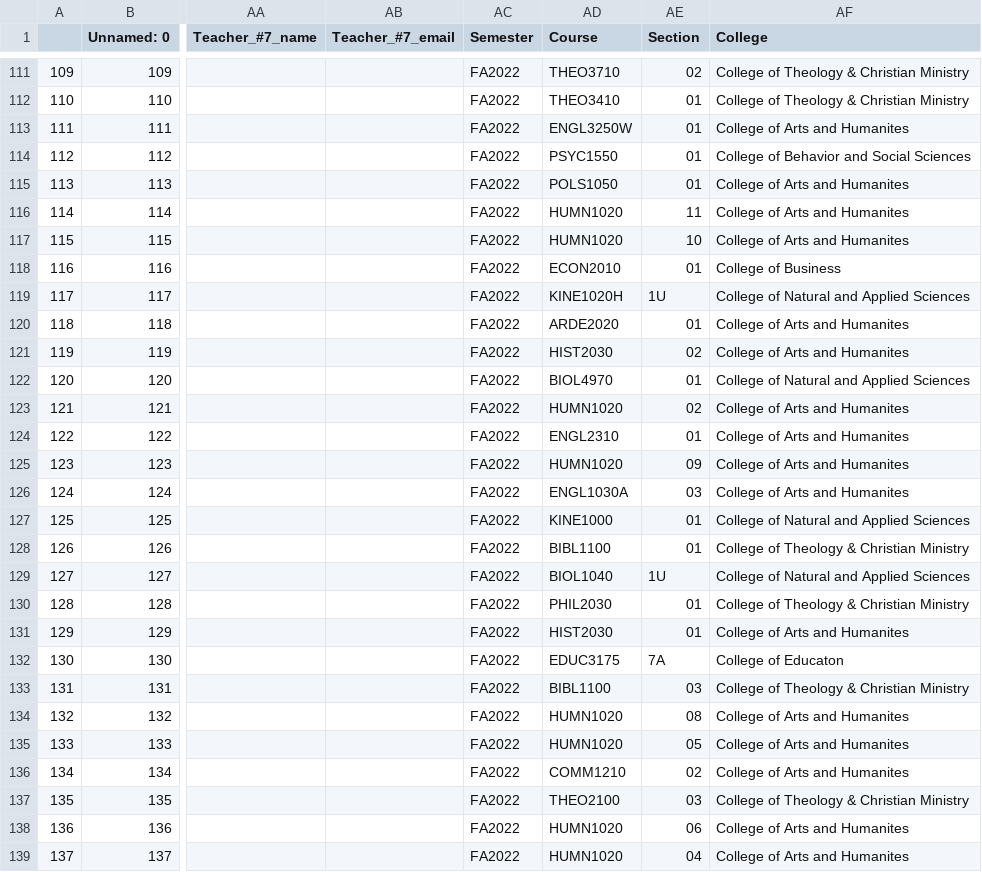
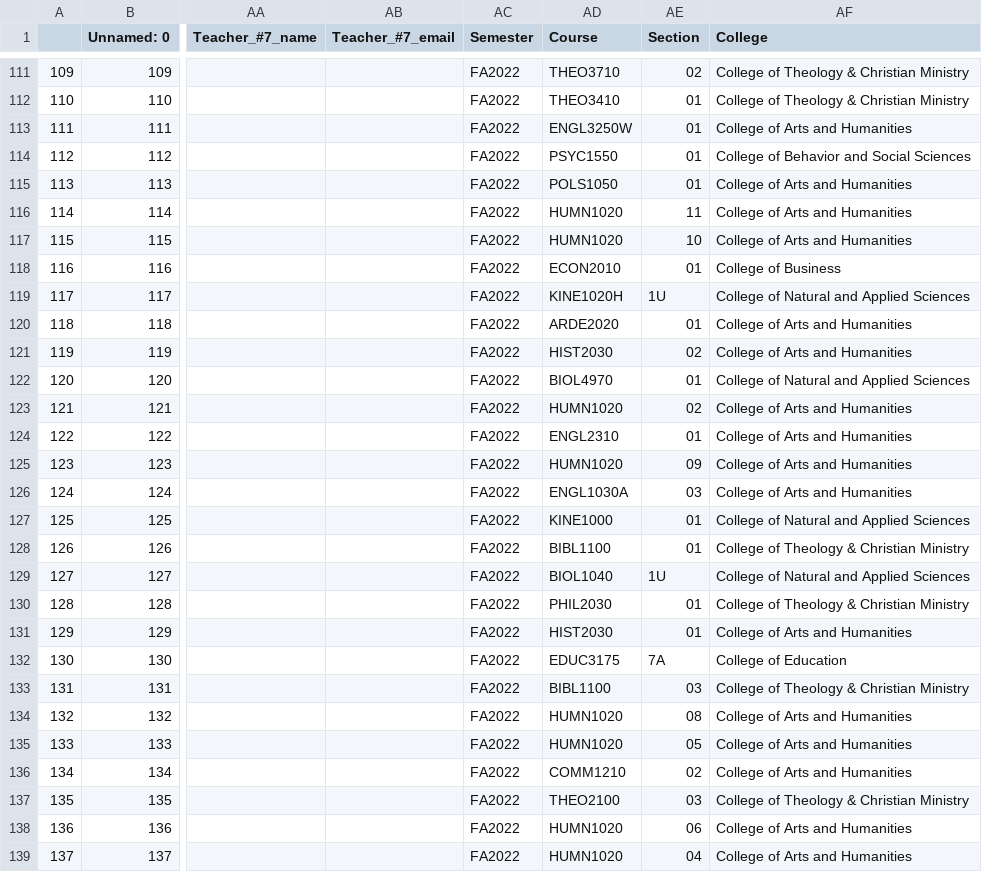
Before and after one commit to colemccall/GE_BigData_Project, a CSV file: GE_Outcomes_V2/Data/Staging/Cleaned/Cleaned_Registrar_Data.csv, drawn as a sheet; only a part is shown, gaps mark what is left out; the diff covers the shown part only; the diff names each change by its address in the sheet, - before the commit and + after, or states it on an @@ line.

```diff
--- a/GE_Outcomes_V2/Data/Staging/Cleaned/Cleaned_Registrar_Data.csv
+++ b/GE_Outcomes_V2/Data/Staging/Cleaned/Cleaned_Registrar_Data.csv
-AF113 (College): College of Arts and Humanites
+AF113 (College): College of Arts and Humanities
-AF115:AF117 (College): College of Arts and Humanites
+AF115:AF117 (College): College of Arts and Humanities
-AF120:AF121 (College): College of Arts and Humanites
+AF120:AF121 (College): College of Arts and Humanities
-AF123:AF126 (College): College of Arts and Humanites
+AF123:AF126 (College): College of Arts and Humanities
-AF131 (College): College of Arts and Humanites
+AF131 (College): College of Arts and Humanities
-AF132 (College): College of Educaton
+AF132 (College): College of Education
-AF134:AF136 (College): College of Arts and Humanites
+AF134:AF136 (College): College of Arts and Humanities
-AF138:AF139 (College): College of Arts and Humanites
+AF138:AF139 (College): College of Arts and Humanities
```
Also changed, not shown: 106 edited cells elsewhere in this file, 3 other files.
